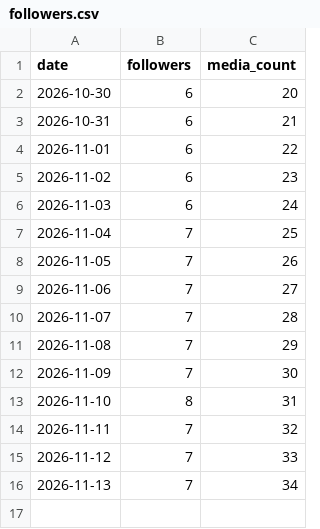
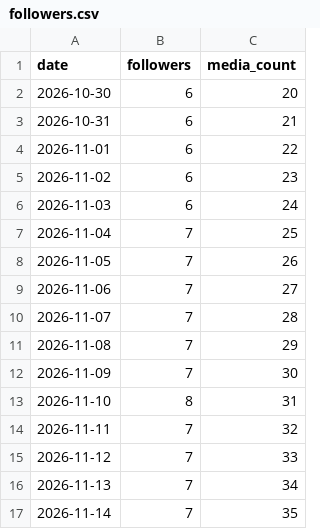
Before and after one commit to dhakadpd10/theaicommittee, a CSV file: content/analytics/followers.csv, drawn as a sheet.

```diff
--- a/content/analytics/followers.csv
+++ b/content/analytics/followers.csv
@@ -16 +16,2 @@ date,followers,media_count
 2026-11-13,7,34
+2026-11-14,7,35
```
Also changed, not shown: content/analytics/log.csv.
